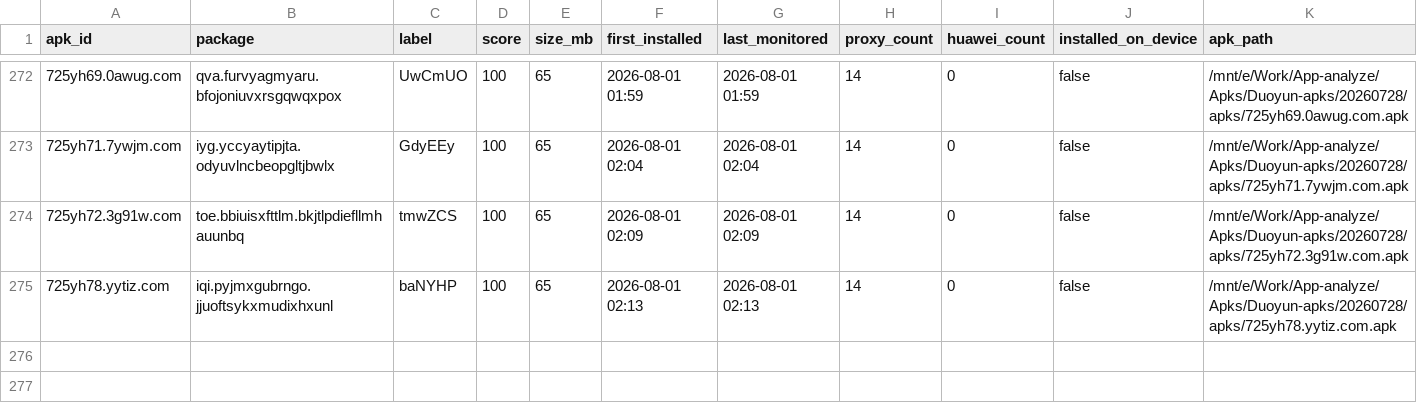
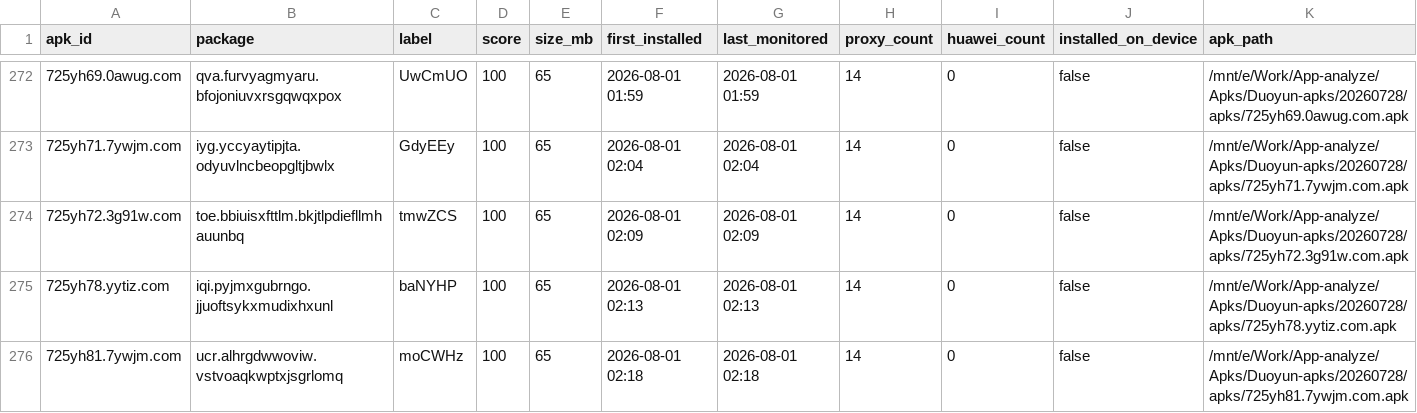
Before and after one commit to minionsjay/APK-Monitor, a CSV file: data/apk_state_cloud.csv, drawn as a sheet; only a part is shown, gaps mark what is left out; rows hold the shown columns only; the diff names each change by its address in the sheet, - before the commit and + after, or states it on an @@ line.

```diff
--- a/data/apk_state_cloud.csv
+++ b/data/apk_state_cloud.csv
+row 276: 725yh81.7ywjm.com | ucr.alhrgdwwoviw.vstvoaqkwptxjsgrlomq | moCWHz | 100 | 65 | 2026-08-01 02:18 | 2026-08-01 02:18 | 14 | 0 | false | /mnt/e/Work/App-analyze/Apks/Duoyun-apks/20260728/apks/725yh81.7ywjm.com.apk
```
Also changed, not shown: 4 other files.
